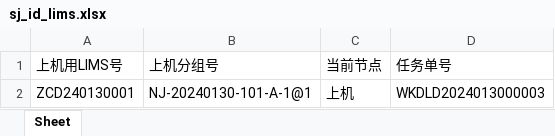
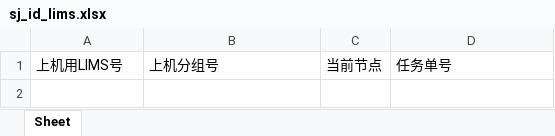
Before and after one commit to ZhouGZ666888/AutoTestScriptForDFLIMS, an Excel workbook: data/excel_doc/sj_id_lims.xlsx, sheet Sheet, drawn as a sheet; values as stored, in another font and other column widths than the file's, no borders; the diff names each change by its address in the sheet, - before the commit and + after, or states it on an @@ line.

```diff
--- a/data/excel_doc/sj_id_lims.xlsx (sheet Sheet)
+++ b/data/excel_doc/sj_id_lims.xlsx (sheet Sheet)
-row 2: ZCD240130001 | NJ-20240130-101-A-1@1 | 上机 | WKDLD2024013000003
```
Also changed, not shown: data/excel_doc/hstq_id_lims_dxk.xlsx, data/excel_doc/qpcr_dxk_lims.xlsx, 31 other files.
